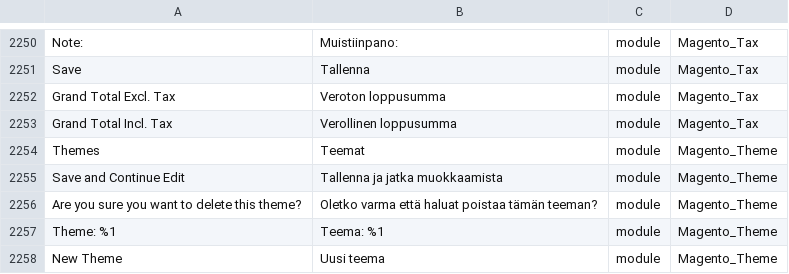
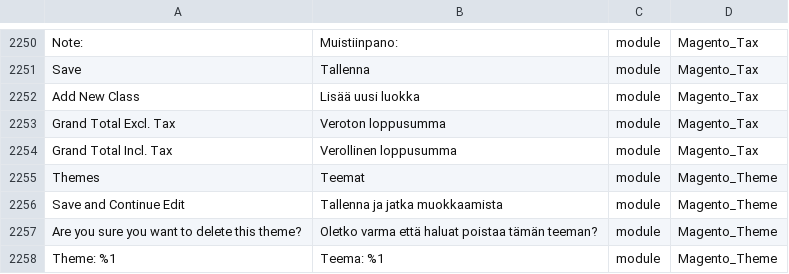
Before and after one commit to Magento2Translations/language_fi_fi, a CSV file: fi_FI.csv, drawn as a sheet; only a part is shown, gaps mark what is left out; the shorter side is filled out with more unchanged rows.

```diff
--- a/fi_FI.csv
+++ b/fi_FI.csv
@@ -2251,2 +2251,3 @@ Note:,Muistiinpano:,module,Magento_Tax
 Save,Tallenna,module,Magento_Tax
+"Add New Class","Lisää uusi luokka",module,Magento_Tax
 "Grand Total Excl. Tax","Veroton loppusumma",module,Magento_Tax
```
Also changed, not shown: 1 other file.
